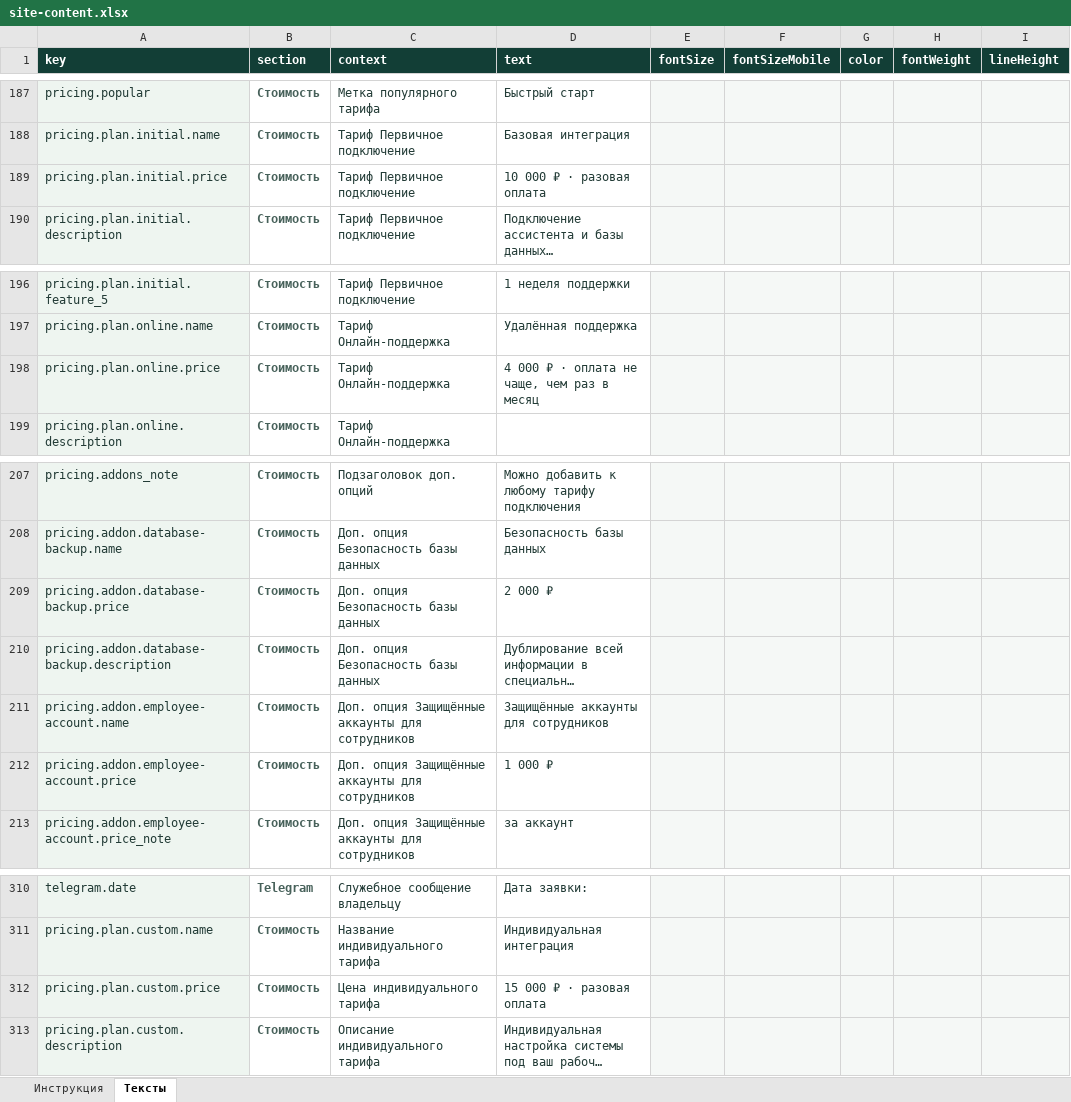
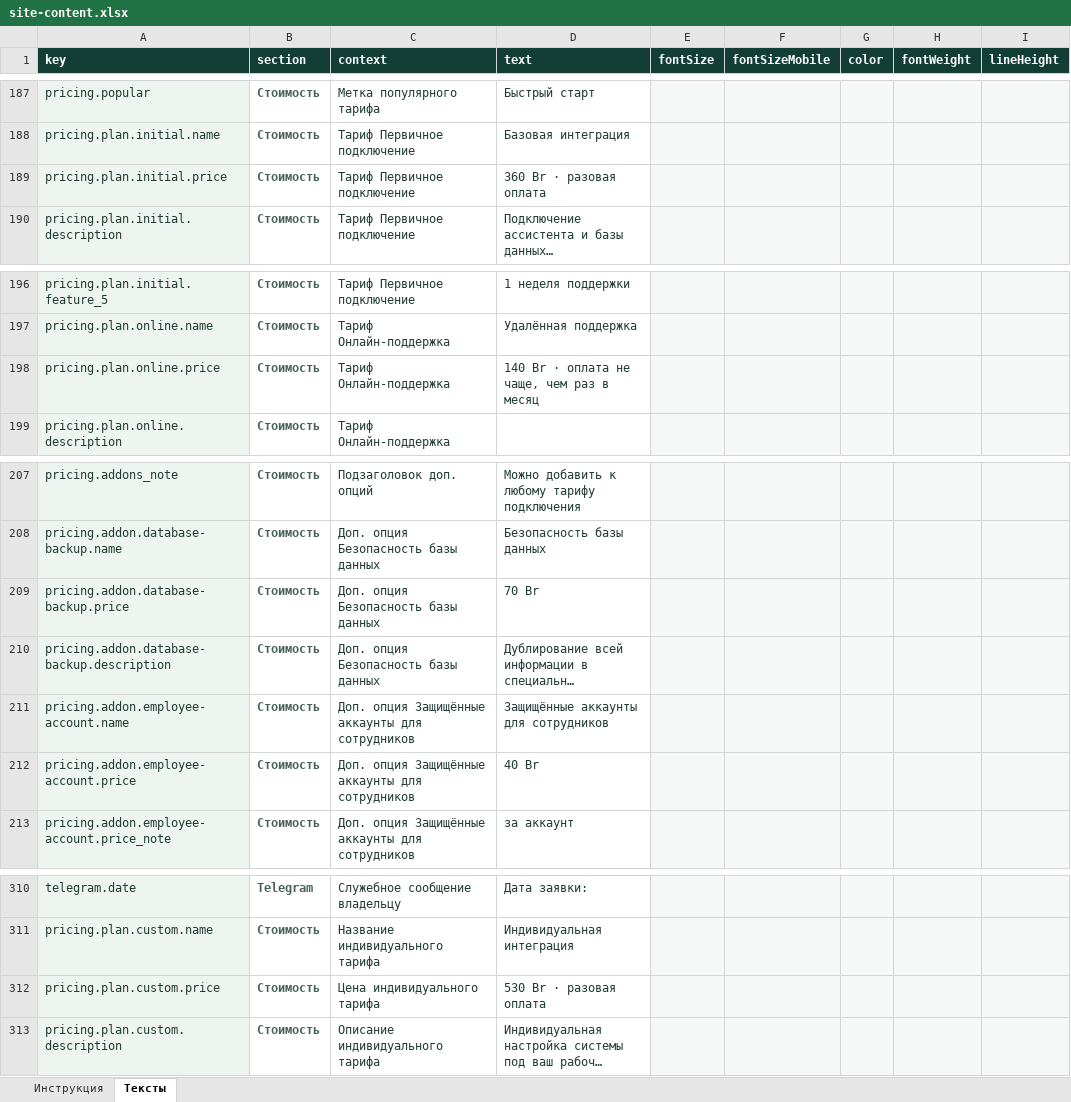
Before and after one commit to Baullin1767/stark-electronic-base, an Excel workbook: content/site-content.xlsx, sheet Тексты, drawn as a sheet; only a part is shown, gaps mark what is left out; long unchanged cells end in …; values as stored, in another font and other column widths than the file's, no borders; table styles not drawn; the diff names each change by its address in the sheet, - before the commit and + after, or states it on an @@ line.

```diff
--- a/content/site-content.xlsx (sheet Тексты)
+++ b/content/site-content.xlsx (sheet Тексты)
-D189 (text): 10 000 ₽ · разовая оплата
+D189 (text): 360 Br · разовая оплата
-D198 (text): 4 000 ₽ · оплата не чаще, чем раз в месяц
+D198 (text): 140 Br · оплата не чаще, чем раз в месяц
-D209 (text): 2 000 ₽
+D209 (text): 70 Br
-D212 (text): 1 000 ₽
+D212 (text): 40 Br
-D312 (text): 15 000 ₽ · разовая оплата
+D312 (text): 530 Br · разовая оплата
```
Also changed, not shown: 2 other files.
